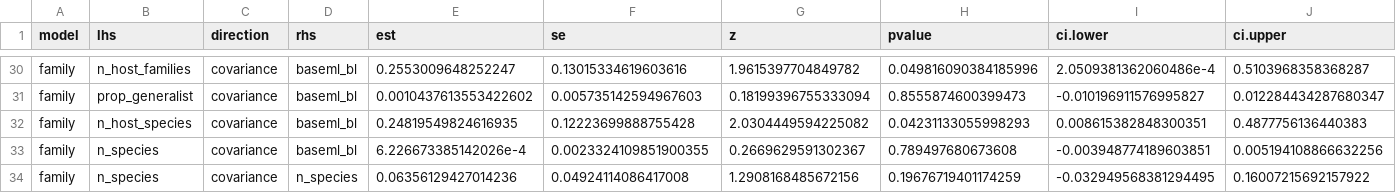
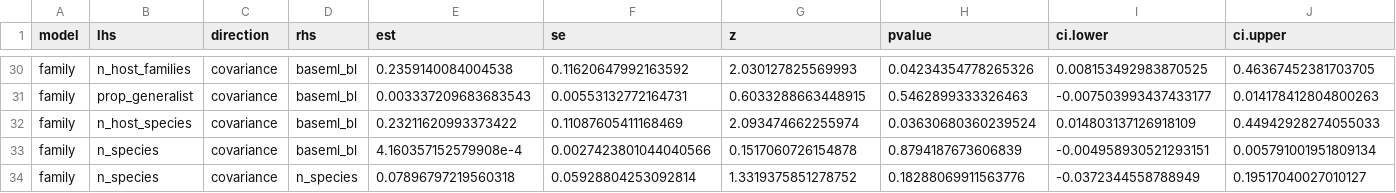
Before and after one commit to LeoFeatherstone/Lepidoptera_Rates_and_Diversity, a CSV file: figures_and_output/path_estimates.csv, drawn as a sheet; only a part is shown, gaps mark what is left out; the diff covers the shown part only; the diff names each change by its address in the sheet, - before the commit and + after, or states it on an @@ line.

```diff
--- a/figures_and_output/path_estimates.csv
+++ b/figures_and_output/path_estimates.csv
-E30 (est): 0.2553009648252247
+E30 (est): 0.2359140084004538
-F30 (se): 0.13015334619603616
+F30 (se): 0.11620647992163592
-G30 (z): 1.9615397704849782
+G30 (z): 2.030127825569993
-H30 (pvalue): 0.049816090384185996
+H30 (pvalue): 0.04234354778265326
-I30 (ci.lower): 2.0509381362060486e-4
+I30 (ci.lower): 0.008153492983870525
-J30 (ci.upper): 0.5103968358368287
+J30 (ci.upper): 0.46367452381703705
-E31 (est): 0.0010437613553422602
+E31 (est): 0.003337209683683543
-F31 (se): 0.005735142594967603
+F31 (se): 0.00553132772164731
-G31 (z): 0.18199396755333094
+G31 (z): 0.6033288663448915
-H31 (pvalue): 0.8555874600399473
+H31 (pvalue): 0.5462899333326463
-I31 (ci.lower): -0.010196911576995827
+I31 (ci.lower): -0.007503993437433177
-J31 (ci.upper): 0.012284434287680347
+J31 (ci.upper): 0.014178412804800263
-E32 (est): 0.24819549824616935
+E32 (est): 0.23211620993373422
-F32 (se): 0.12223699888755428
+F32 (se): 0.11087605411168469
-G32 (z): 2.0304449594225082
+G32 (z): 2.093474662255974
-H32 (pvalue): 0.04231133055998293
+H32 (pvalue): 0.03630680360239524
-I32 (ci.lower): 0.008615382848300351
+I32 (ci.lower): 0.014803137126918109
-J32 (ci.upper): 0.4877756136440383
+J32 (ci.upper): 0.44942928274055033
-E33 (est): 6.226673385142026e-4
+E33 (est): 4.160357152579908e-4
-F33 (se): 0.0023324109851900355
+F33 (se): 0.0027423801044040566
-G33 (z): 0.2669629591302367
+G33 (z): 0.1517060726154878
-H33 (pvalue): 0.789497680673608
+H33 (pvalue): 0.8794187673606839
-I33 (ci.lower): -0.003948774189603851
+I33 (ci.lower): -0.004958930521293151
-J33 (ci.upper): 0.005194108866632256
+J33 (ci.upper): 0.005791001951809134
-E34 (est): 0.06356129427014236
+E34 (est): 0.07896797219560318
-F34 (se): 0.04924114086417008
+F34 (se): 0.05928804253092814
-G34 (z): 1.2908168485672156
+G34 (z): 1.3319375851278752
-H34 (pvalue): 0.19676719401174259
+H34 (pvalue): 0.18288069911563776
-I34 (ci.lower): -0.032949568381294495
+I34 (ci.lower): -0.0372344558788949
-J34 (ci.upper): 0.16007215692157922
+J34 (ci.upper): 0.19517040027010127
```
Also changed, not shown: 138 edited cells elsewhere in this file, 23 other files.
